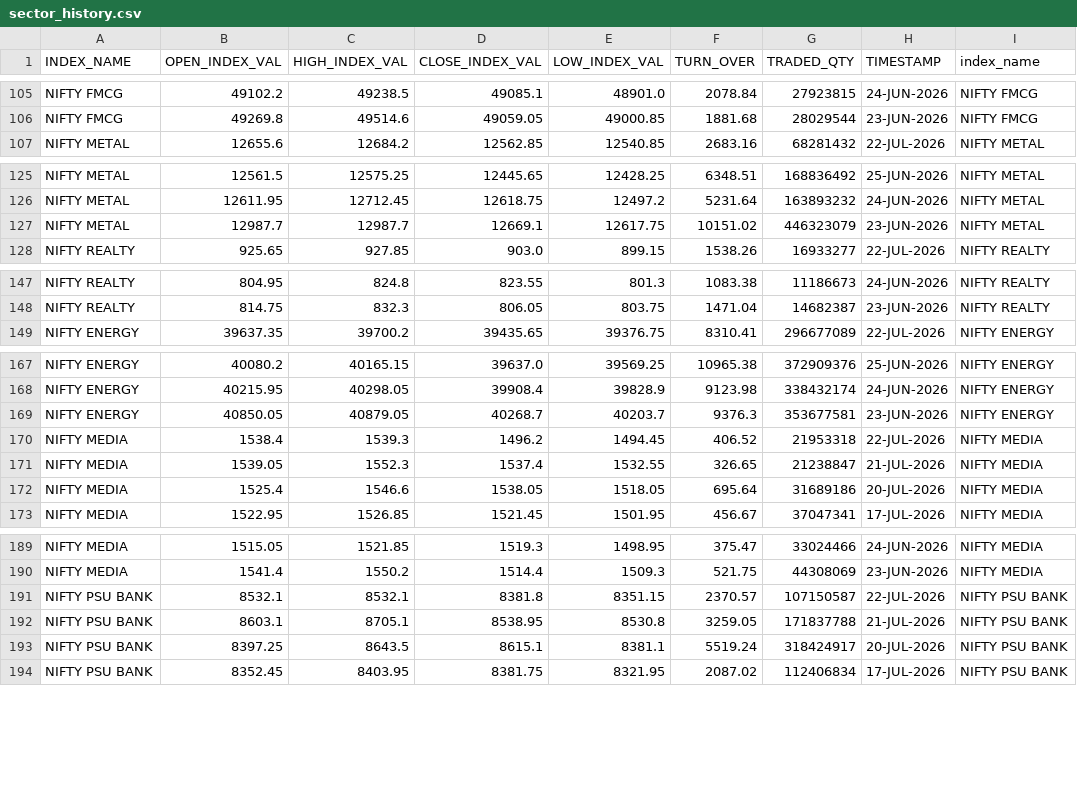
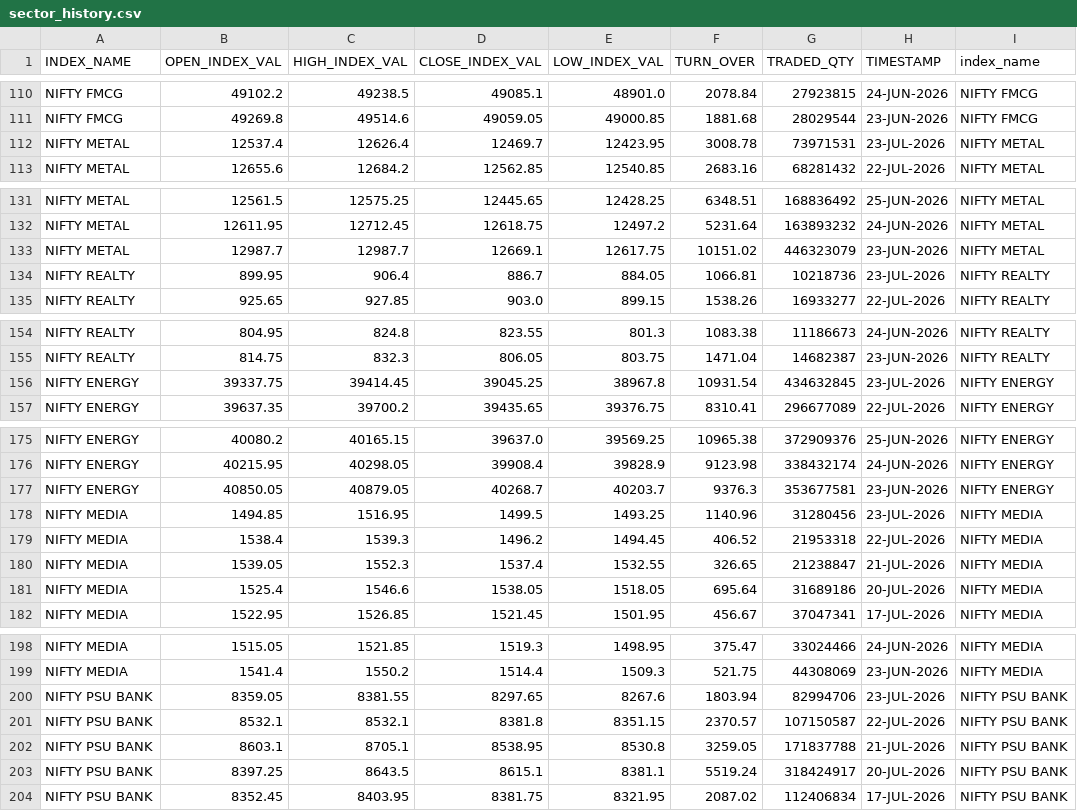
Before and after one commit to Aruj-Singh/nse-dashboard, a CSV file: data/sector_history.csv, drawn as a sheet; only a part is shown, gaps mark what is left out; the diff covers the shown part only.

```diff
--- a/data/sector_history.csv
+++ b/data/sector_history.csv
@@ -106,2 +111,3 @@ NIFTY FMCG,49102.2,49238.5,49085.1,48901.0,2078.84,27923815,24-JUN-2026,NIFTY FM
 NIFTY FMCG,49269.8,49514.6,49059.05,49000.85,1881.68,28029544,23-JUN-2026,NIFTY FMCG
+NIFTY METAL,12537.4,12626.4,12469.7,12423.95,3008.78,73971531,23-JUL-2026,NIFTY METAL
 NIFTY METAL,12655.6,12684.2,12562.85,12540.85,2683.16,68281432,22-JUL-2026,NIFTY METAL
@@ -127,2 +133,3 @@ NIFTY METAL,12611.95,12712.45,12618.75,12497.2,5231.64,163893232,24-JUN-2026,NIF
 NIFTY METAL,12987.7,12987.7,12669.1,12617.75,10151.02,446323079,23-JUN-2026,NIFTY METAL
+NIFTY REALTY,899.95,906.4,886.7,884.05,1066.81,10218736,23-JUL-2026,NIFTY REALTY
 NIFTY REALTY,925.65,927.85,903.0,899.15,1538.26,16933277,22-JUL-2026,NIFTY REALTY
@@ -148,2 +155,3 @@ NIFTY REALTY,804.95,824.8,823.55,801.3,1083.38,11186673,24-JUN-2026,NIFTY REALTY
 NIFTY REALTY,814.75,832.3,806.05,803.75,1471.04,14682387,23-JUN-2026,NIFTY REALTY
+NIFTY ENERGY,39337.75,39414.45,39045.25,38967.8,10931.54,434632845,23-JUL-2026,NIFTY ENERGY
 NIFTY ENERGY,39637.35,39700.2,39435.65,39376.75,8310.41,296677089,22-JUL-2026,NIFTY ENERGY
@@ -169,2 +177,3 @@ NIFTY ENERGY,40215.95,40298.05,39908.4,39828.9,9123.98,338432174,24-JUN-2026,NIF
 NIFTY ENERGY,40850.05,40879.05,40268.7,40203.7,9376.3,353677581,23-JUN-2026,NIFTY ENERGY
+NIFTY MEDIA,1494.85,1516.95,1499.5,1493.25,1140.96,31280456,23-JUL-2026,NIFTY MEDIA
 NIFTY MEDIA,1538.4,1539.3,1496.2,1494.45,406.52,21953318,22-JUL-2026,NIFTY MEDIA
@@ -190,2 +199,3 @@ NIFTY MEDIA,1515.05,1521.85,1519.3,1498.95,375.47,33024466,24-JUN-2026,NIFTY MED
 NIFTY MEDIA,1541.4,1550.2,1514.4,1509.3,521.75,44308069,23-JUN-2026,NIFTY MEDIA
+NIFTY PSU BANK,8359.05,8381.55,8297.65,8267.6,1803.94,82994706,23-JUL-2026,NIFTY PSU BANK
 NIFTY PSU BANK,8532.1,8532.1,8381.8,8351.15,2370.57,107150587,22-JUL-2026,NIFTY PSU BANK
```
Also changed, not shown: 10 added rows elsewhere in this file, data/most_active_value.csv, data/nifty_1h.csv, 12 other files.
